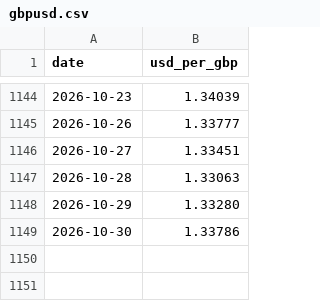
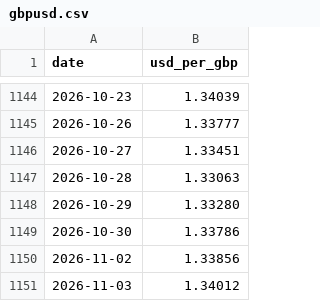
Before and after one commit to Dmax999-ops/Stock-Tracker, a CSV file: data/gbpusd.csv, drawn as a sheet; only a part is shown, gaps mark what is left out.

```diff
--- a/data/gbpusd.csv
+++ b/data/gbpusd.csv
@@ -1149 +1149,3 @@ date,usd_per_gbp
 2026-10-30,1.33786
+2026-11-02,1.33856
+2026-11-03,1.34012
```
Also changed, not shown: data/paper_test.csv, 5 other files.
